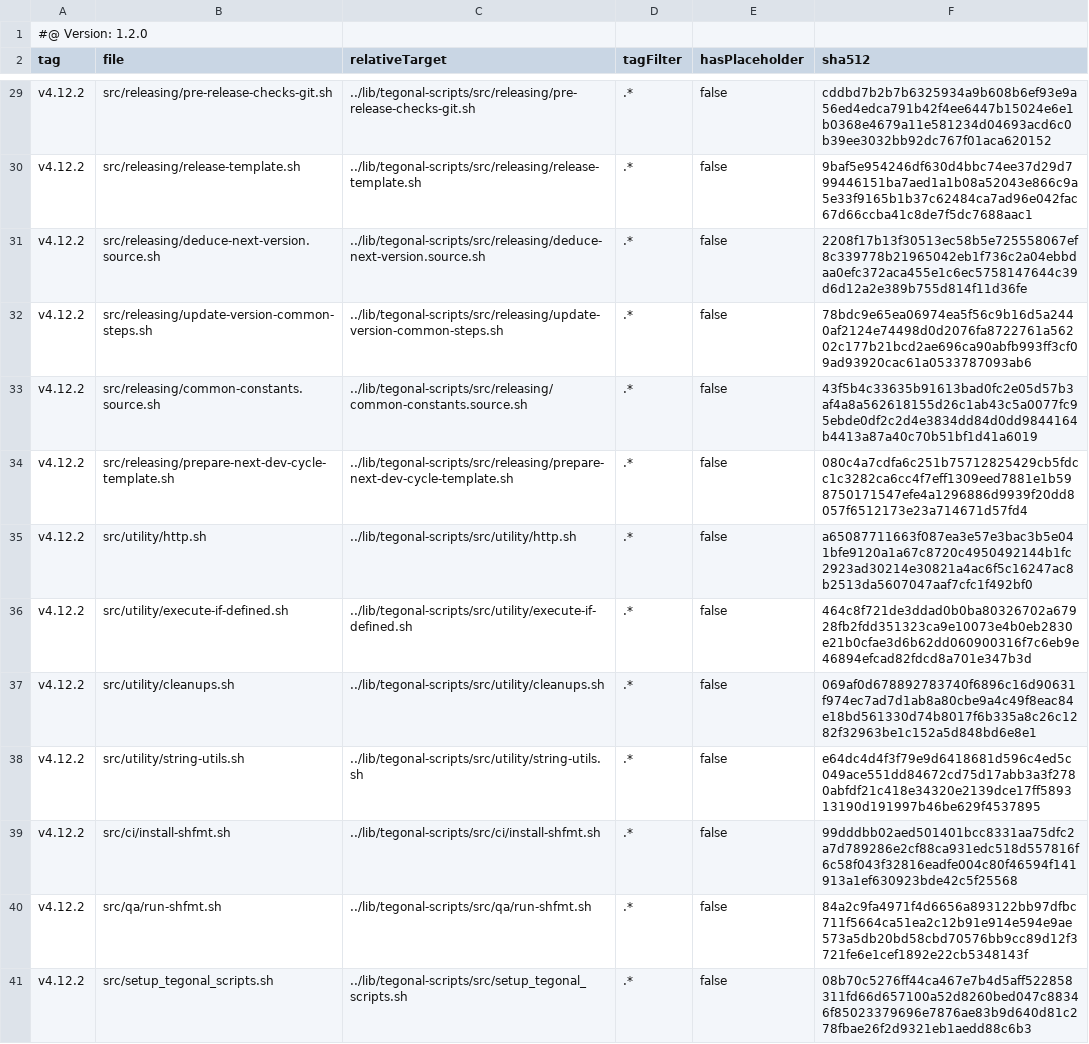
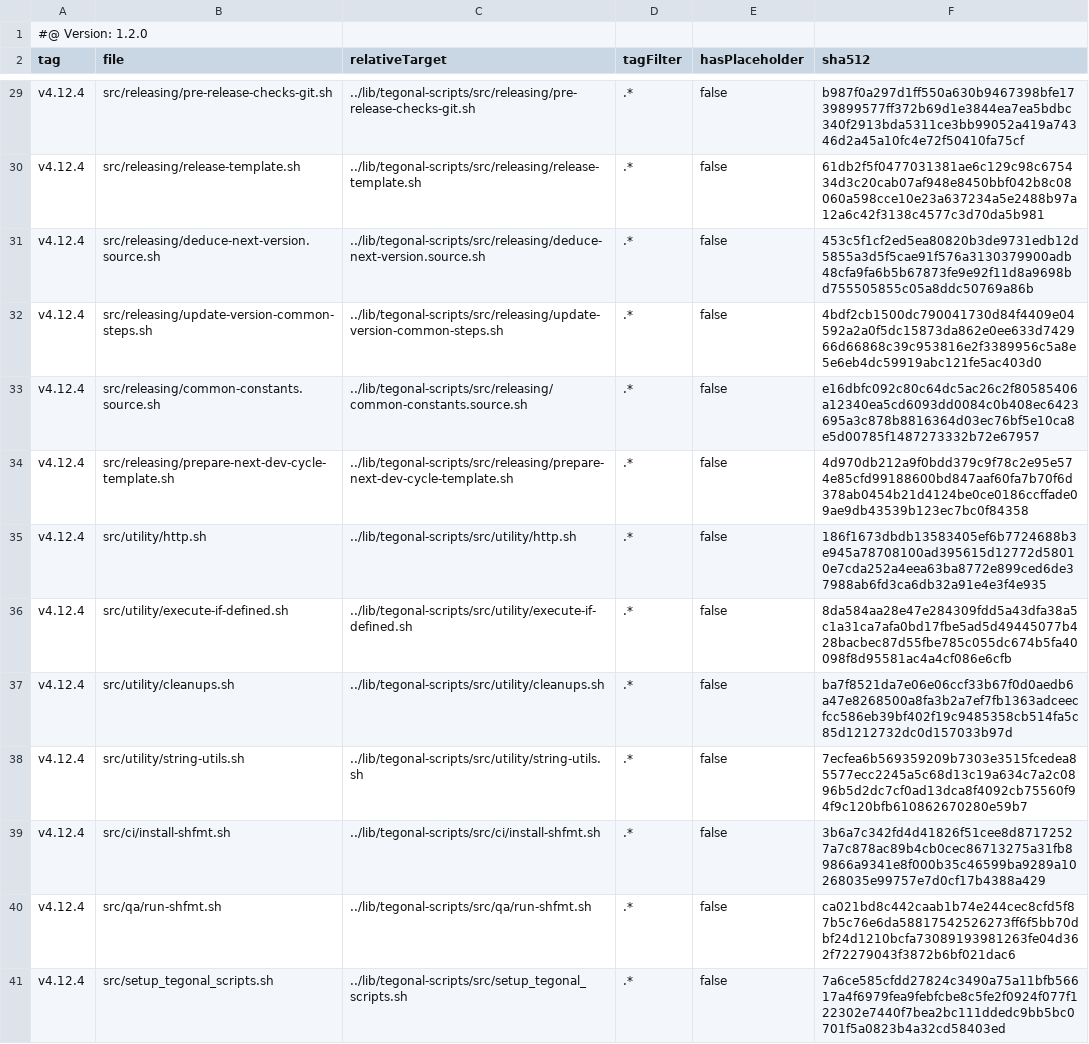
Before and after one commit to tegonal/github-commons, a TSV file: .gt/remotes/tegonal-scripts/pulled.tsv, drawn as a sheet; only a part is shown, gaps mark what is left out; the diff covers the shown part only; the diff names each change by its address in the sheet, - before the commit and + after, or states it on an @@ line.

```diff
--- a/.gt/remotes/tegonal-scripts/pulled.tsv
+++ b/.gt/remotes/tegonal-scripts/pulled.tsv
-A29:A41 (tag): v4.12.2
+A29:A41 (tag): v4.12.4
-F29 (sha512): cddbd7b2b7b6325934a9b608b6ef93e9a56ed4edca791b42f4ee6447b15024e6e1b0368e4679a11e581234d04693acd6c0b39ee3032bb92dc767f01aca620152
+F29 (sha512): b987f0a297d1ff550a630b9467398bfe1739899577ff372b69d1e3844ea7ea5bdbc340f2913bda5311ce3bb99052a419a74346d2a45a10fc4e72f50410fa75cf
-F30 (sha512): 9baf5e954246df630d4bbc74ee37d29d799446151ba7aed1a1b08a52043e866c9a5e33f9165b1b37c62484ca7ad96e042fac67d66ccba41c8de7f5dc7688aac1
+F30 (sha512): 61db2f5f0477031381ae6c129c98c675434d3c20cab07af948e8450bbf042b8c08060a598cce10e23a637234a5e2488b97a12a6c42f3138c4577c3d70da5b981
-F31 (sha512): 2208f17b13f30513ec58b5e725558067ef8c339778b21965042eb1f736c2a04ebbdaa0efc372aca455e1c6ec5758147644c39d6d12a2e389b755d814f11d36fe
+F31 (sha512): 453c5f1cf2ed5ea80820b3de9731edb12d5855a3d5f5cae91f576a3130379900adb48cfa9fa6b5b67873fe9e92f11d8a9698bd755505855c05a8ddc50769a86b
-F32 (sha512): 78bdc9e65ea06974ea5f56c9b16d5a2440af2124e74498d0d2076fa8722761a56202c177b21bcd2ae696ca90abfb993ff3cf09ad93920cac61a0533787093ab6
+F32 (sha512): 4bdf2cb1500dc790041730d84f4409e04592a2a0f5dc15873da862e0ee633d742966d66868c39c953816e2f3389956c5a8e5e6eb4dc59919abc121fe5ac403d0
-F33 (sha512): 43f5b4c33635b91613bad0fc2e05d57b3af4a8a562618155d26c1ab43c5a0077fc95ebde0df2c2d4e3834dd84d0dd9844164b4413a87a40c70b51bf1d41a6019
+F33 (sha512): e16dbfc092c80c64dc5ac26c2f80585406a12340ea5cd6093dd0084c0b408ec6423695a3c878b8816364d03ec76bf5e10ca8e5d00785f1487273332b72e67957
-F34 (sha512): 080c4a7cdfa6c251b75712825429cb5fdcc1c3282ca6cc4f7eff1309eed7881e1b598750171547efe4a1296886d9939f20dd8057f6512173e23a714671d57fd4
+F34 (sha512): 4d970db212a9f0bdd379c9f78c2e95e574e85cfd99188600bd847aaf60fa7b70f6d378ab0454b21d4124be0ce0186ccffade09ae9db43539b123ec7bc0f84358
-F35 (sha512): a65087711663f087ea3e57e3bac3b5e041bfe9120a1a67c8720c4950492144b1fc2923ad30214e30821a4ac6f5c16247ac8b2513da5607047aaf7cfc1f492bf0
+F35 (sha512): 186f1673dbdb13583405ef6b7724688b3e945a78708100ad395615d12772d58010e7cda252a4eea63ba8772e899ced6de37988ab6fd3ca6db32a91e4e3f4e935
-F36 (sha512): 464c8f721de3ddad0b0ba80326702a67928fb2fdd351323ca9e10073e4b0eb2830e21b0cfae3d6b62dd060900316f7c6eb9e46894efcad82fdcd8a701e347b3d
+F36 (sha512): 8da584aa28e47e284309fdd5a43dfa38a5c1a31ca7afa0bd17fbe5ad5d49445077b428bacbec87d55fbe785c055dc674b5fa40098f8d95581ac4a4cf086e6cfb
-F37 (sha512): 069af0d678892783740f6896c16d90631f974ec7ad7d1ab8a80cbe9a4c49f8eac84e18bd561330d74b8017f6b335a8c26c1282f32963be1c152a5d848bd6e8e1
+F37 (sha512): ba7f8521da7e06e06ccf33b67f0d0aedb6a47e8268500a8fa3b2a7ef7fb1363adceecfcc586eb39bf402f19c9485358cb514fa5c85d1212732dc0d157033b97d
-F38 (sha512): e64dc4d4f3f79e9d6418681d596c4ed5c049ace551dd84672cd75d17abb3a3f2780abfdf21c418e34320e2139dce17ff589313190d191997b46be629f4537895
+F38 (sha512): 7ecfea6b569359209b7303e3515fcedea85577ecc2245a5c68d13c19a634c7a2c0896b5d2dc7cf0ad13dca8f4092cb75560f94f9c120bfb610862670280e59b7
-F39 (sha512): 99dddbb02aed501401bcc8331aa75dfc2a7d789286e2cf88ca931edc518d557816f6c58f043f32816eadfe004c80f46594f141913a1ef630923bde42c5f25568
+F39 (sha512): 3b6a7c342fd4d41826f51cee8d87172527a7c878ac89b4cb0cec86713275a31fb89866a9341e8f000b35c46599ba9289a10268035e99757e7d0cf17b4388a429
-F40 (sha512): 84a2c9fa4971f4d6656a893122bb97dfbc711f5664ca51ea2c12b91e914e594e9ae573a5db20bd58cbd70576bb9cc89d12f3721fe6e1cef1892e22cb5348143f
+F40 (sha512): ca021bd8c442caab1b74e244cec8cfd5f87b5c76e6da58817542526273ff6f5bb70dbf24d1210bcfa73089193981263fe04d362f72279043f3872b6bf021dac6
-F41 (sha512): 08b70c5276ff44ca467e7b4d5aff522858311fd66d657100a52d8260bed047c88346f85023379696e7876ae83b9d640d81c278fbae26f2d9321eb1aedd88c6b3
+F41 (sha512): 7a6ce585cfdd27824c3490a75a11bfb56617a4f6979fea9febfcbe8c5fe2f0924f077f122302e7440f7bea2bc111ddedc9bb5bc0701f5a0823b4a32cd58403ed
```
Also changed, not shown: 52 edited cells elsewhere in this file, 39 other files.
